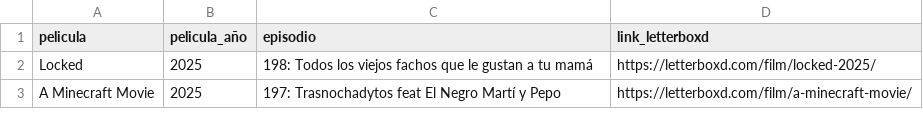
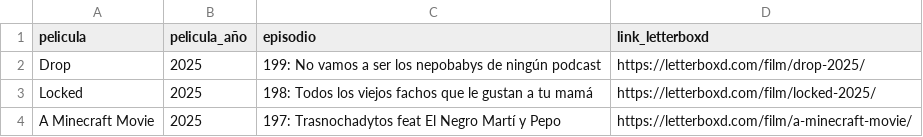
Before and after one commit to vhgauto/ht.buscador, a CSV file: datos/letterboxd.csv, drawn as a sheet; only a part is shown; the diff names each change by its address in the sheet, - before the commit and + after, or states it on an @@ line.

Commit message:
Update letterboxd.csv

```diff
--- a/datos/letterboxd.csv
+++ b/datos/letterboxd.csv
+row 2: Drop | 2025 | 199: No vamos a ser los nepobabys de ningún podcast | https://letterboxd.com/film/drop-2025/
```
